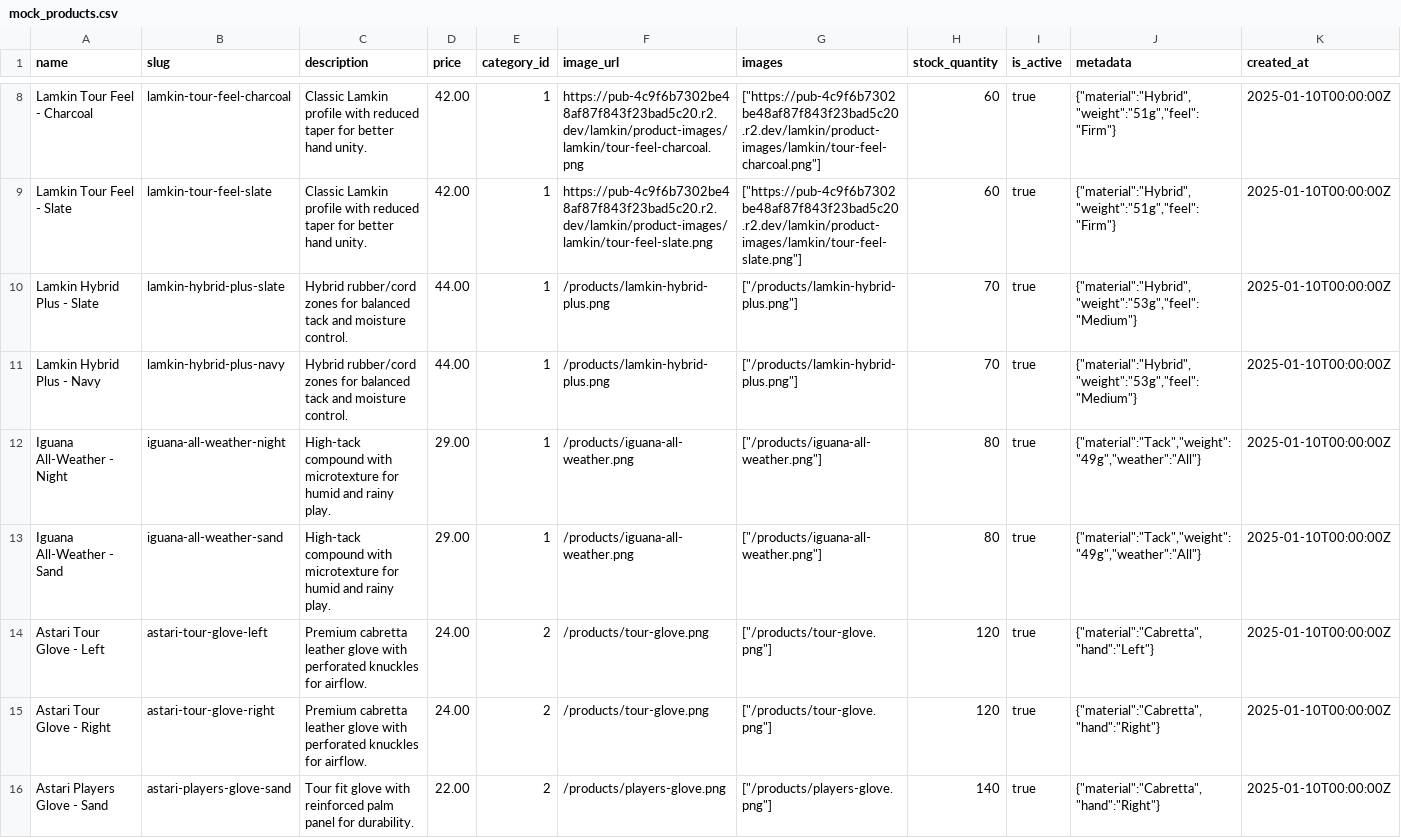
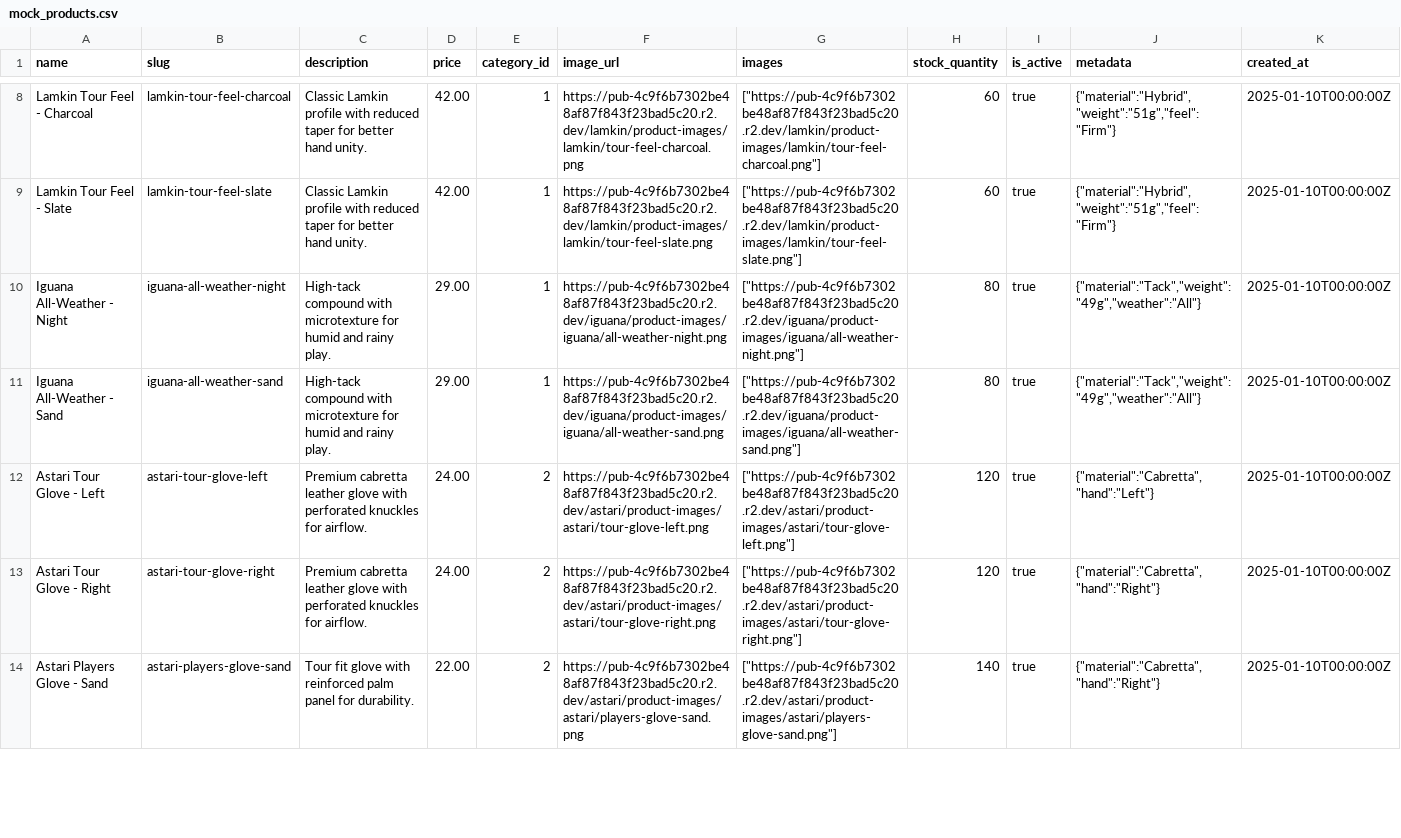
Before and after one commit to ablair264/astari-golf2, a CSV file: scripts/neon/mock_products.csv, drawn as a sheet; only a part is shown, gaps mark what is left out; removed rows and columns are numbered as before the commit, all else as after; rows hold the shown columns only; the diff covers the shown part only; the diff names each change by its address in the sheet, - before the commit and + after, or states it on an @@ line.

Commit message:
Full R2 mock data, duplicate via createProduct

```diff
--- a/scripts/neon/mock_products.csv
+++ b/scripts/neon/mock_products.csv
-row 10: Lamkin Hybrid Plus - Slate | lamkin-hybrid-plus-slate | Hybrid rubber/cord zones for balanced tack and moisture control. | 44.00 | 1 | /products/lamkin-hybrid-plus.png | ["/products/lamkin-hybrid-plus.png"] | 70 | true | {"material":"Hybrid","weight":"53g","feel":"Medium"} | 2025-01-10T00:00:00Z
-row 11: Lamkin Hybrid Plus - Navy | lamkin-hybrid-plus-navy | Hybrid rubber/cord zones for balanced tack and moisture control. | 44.00 | 1 | /products/lamkin-hybrid-plus.png | ["/products/lamkin-hybrid-plus.png"] | 70 | true | {"material":"Hybrid","weight":"53g","feel":"Medium"} | 2025-01-10T00:00:00Z
-F10 (image_url): /products/iguana-all-weather.png
+F10 (image_url): https://pub-4c9f6b7302be48af87f843f23bad5c20.r2.dev/iguana/product-images/iguana/all-weather-night.png
-G10 (images): ["/products/iguana-all-weather.png"]
+G10 (images): ["https://pub-4c9f6b7302be48af87f843f23bad5c20.r2.dev/iguana/product-images/iguana/all-weather-night.png"]
-F11 (image_url): /products/iguana-all-weather.png
+F11 (image_url): https://pub-4c9f6b7302be48af87f843f23bad5c20.r2.dev/iguana/product-images/iguana/all-weather-sand.png
-G11 (images): ["/products/iguana-all-weather.png"]
+G11 (images): ["https://pub-4c9f6b7302be48af87f843f23bad5c20.r2.dev/iguana/product-images/iguana/all-weather-sand.png"]
-F12 (image_url): /products/tour-glove.png
+F12 (image_url): https://pub-4c9f6b7302be48af87f843f23bad5c20.r2.dev/astari/product-images/astari/tour-glove-left.png
-G12 (images): ["/products/tour-glove.png"]
+G12 (images): ["https://pub-4c9f6b7302be48af87f843f23bad5c20.r2.dev/astari/product-images/astari/tour-glove-left.png"]
-F13 (image_url): /products/tour-glove.png
+F13 (image_url): https://pub-4c9f6b7302be48af87f843f23bad5c20.r2.dev/astari/product-images/astari/tour-glove-right.png
-G13 (images): ["/products/tour-glove.png"]
+G13 (images): ["https://pub-4c9f6b7302be48af87f843f23bad5c20.r2.dev/astari/product-images/astari/tour-glove-right.png"]
-F14 (image_url): /products/players-glove.png
+F14 (image_url): https://pub-4c9f6b7302be48af87f843f23bad5c20.r2.dev/astari/product-images/astari/players-glove-sand.png
-G14 (images): ["/products/players-glove.png"]
+G14 (images): ["https://pub-4c9f6b7302be48af87f843f23bad5c20.r2.dev/astari/product-images/astari/players-glove-sand.png"]
```
Also changed, not shown: 14 edited cells elsewhere in this file, 1 other file.
